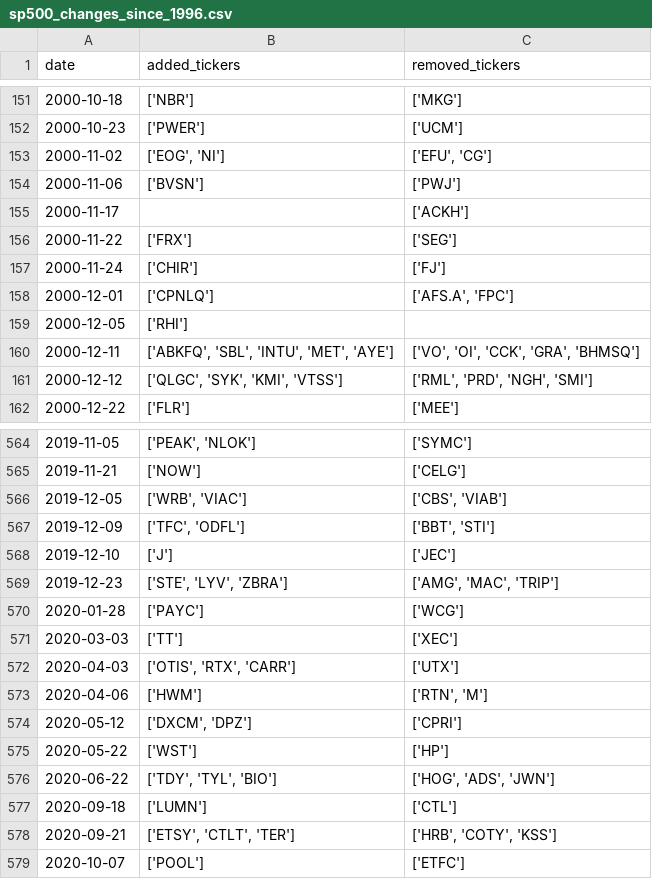
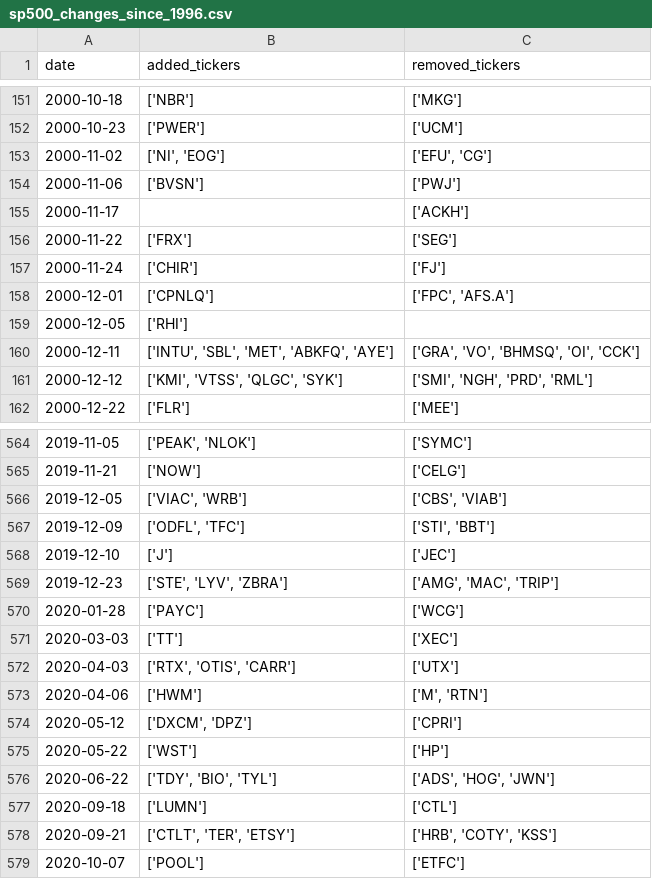
Before and after one commit to chinobing/historical_sp500_constituents, a CSV file: sp500_changes_since_1996.csv, drawn as a sheet; only a part is shown, gaps mark what is left out; the diff covers the shown part only.

```diff
--- a/sp500_changes_since_1996.csv
+++ b/sp500_changes_since_1996.csv
@@ -152,3 +152,3 @@ date,added_tickers,removed_tickers
 2000-10-23,['PWER'],['UCM']
-2000-11-02,"['EOG', 'NI']","['EFU', 'CG']"
+2000-11-02,"['NI', 'EOG']","['EFU', 'CG']"
 2000-11-06,['BVSN'],['PWJ']
@@ -157,6 +157,6 @@ date,added_tickers,removed_tickers
 2000-11-24,['CHIR'],['FJ']
-2000-12-01,['CPNLQ'],"['AFS.A', 'FPC']"
+2000-12-01,['CPNLQ'],"['FPC', 'AFS.A']"
 2000-12-05,['RHI'],
-2000-12-11,"['ABKFQ', 'SBL', 'INTU', 'MET', 'AYE']","['VO', 'OI', 'CCK', 'GRA', 'BHMSQ']"
-2000-12-12,"['QLGC', 'SYK', 'KMI', 'VTSS']","['RML', 'PRD', 'NGH', 'SMI']"
+2000-12-11,"['INTU', 'SBL', 'MET', 'ABKFQ', 'AYE']","['GRA', 'VO', 'BHMSQ', 'OI', 'CCK']"
+2000-12-12,"['KMI', 'VTSS', 'QLGC', 'SYK']","['SMI', 'NGH', 'PRD', 'RML']"
 2000-12-22,['FLR'],['MEE']
@@ -565,4 +565,4 @@ date,added_tickers,removed_tickers
 2019-11-21,['NOW'],['CELG']
-2019-12-05,"['WRB', 'VIAC']","['CBS', 'VIAB']"
-2019-12-09,"['TFC', 'ODFL']","['BBT', 'STI']"
+2019-12-05,"['VIAC', 'WRB']","['CBS', 'VIAB']"
+2019-12-09,"['ODFL', 'TFC']","['STI', 'BBT']"
 2019-12-10,['J'],['JEC']
@@ -571,9 +571,9 @@ date,added_tickers,removed_tickers
 2020-03-03,['TT'],['XEC']
-2020-04-03,"['OTIS', 'RTX', 'CARR']",['UTX']
-2020-04-06,['HWM'],"['RTN', 'M']"
+2020-04-03,"['RTX', 'OTIS', 'CARR']",['UTX']
+2020-04-06,['HWM'],"['M', 'RTN']"
 2020-05-12,"['DXCM', 'DPZ']",['CPRI']
 2020-05-22,['WST'],['HP']
-2020-06-22,"['TDY', 'TYL', 'BIO']","['HOG', 'ADS', 'JWN']"
+2020-06-22,"['TDY', 'BIO', 'TYL']","['ADS', 'HOG', 'JWN']"
 2020-09-18,['LUMN'],['CTL']
-2020-09-21,"['ETSY', 'CTLT', 'TER']","['HRB', 'COTY', 'KSS']"
+2020-09-21,"['CTLT', 'TER', 'ETSY']","['HRB', 'COTY', 'KSS']"
 2020-10-07,['POOL'],['ETFC']
```
Also changed, not shown: 94 edited cells elsewhere in this file, 1 other file.
